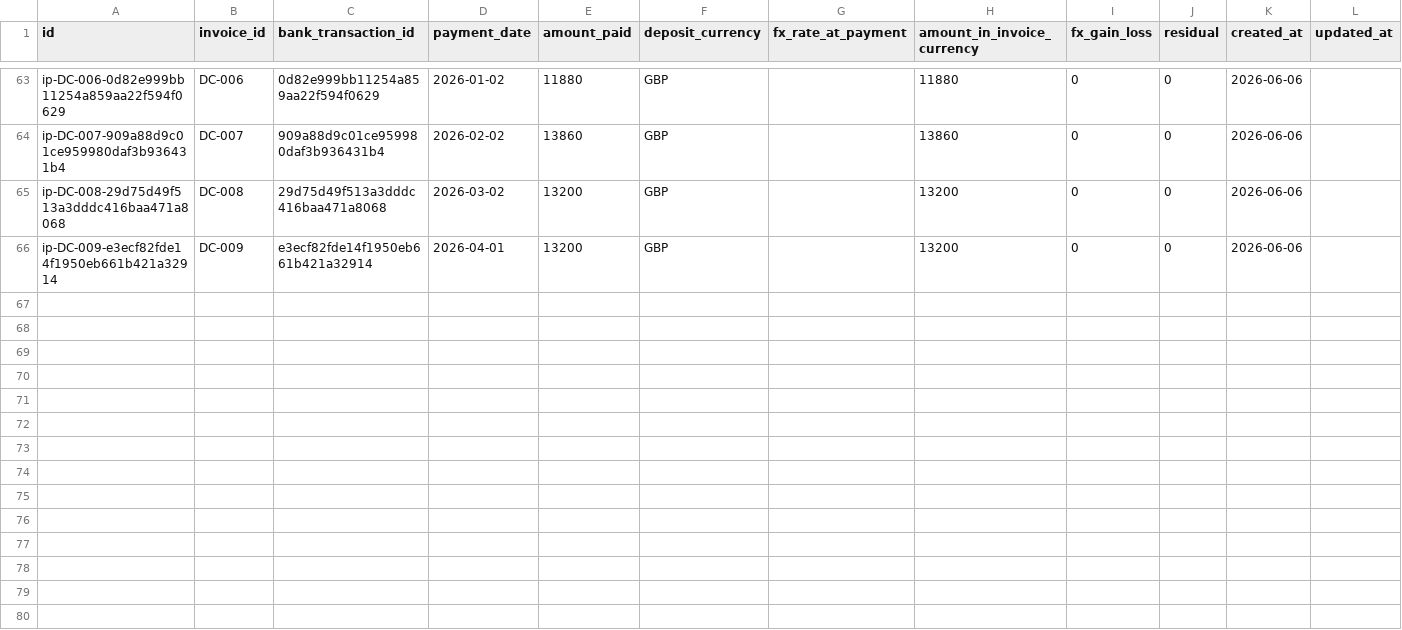
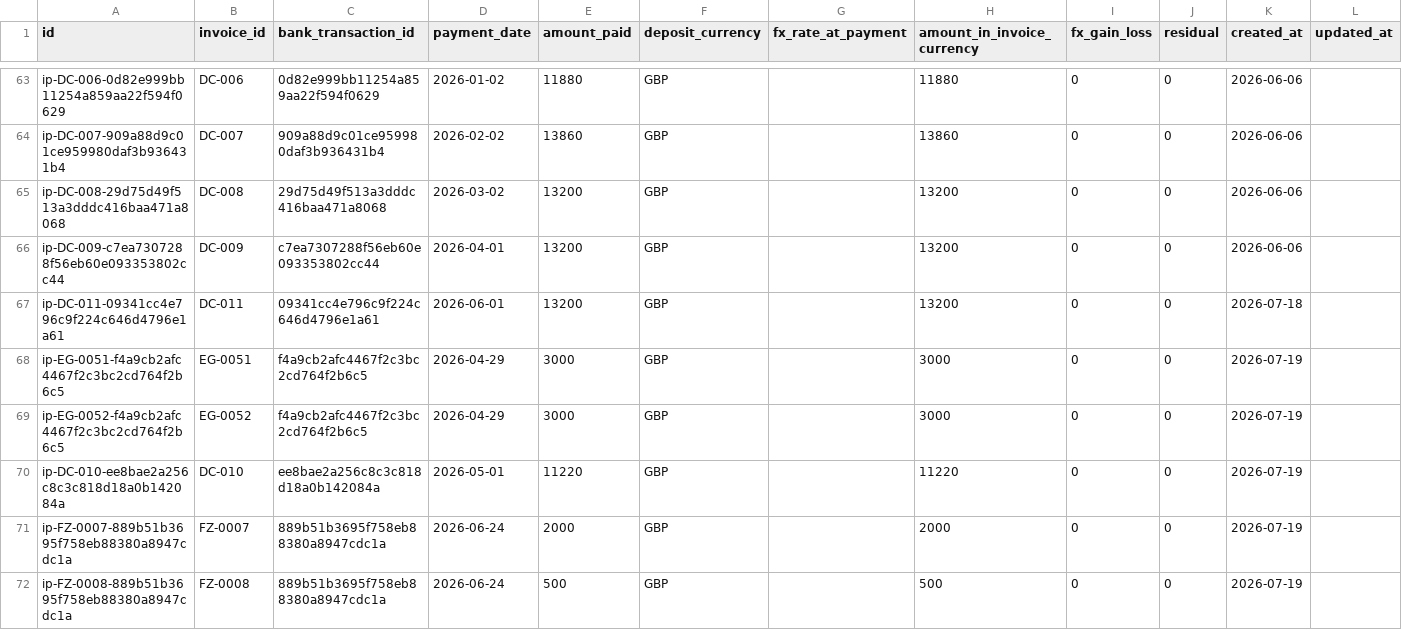
Before and after one commit to morrisondavid/finance-app, a CSV file: invoices/invoice_payments.csv, drawn as a sheet; only a part is shown, gaps mark what is left out; the diff covers the shown part only.

```diff
--- a/invoices/invoice_payments.csv
+++ b/invoices/invoice_payments.csv
@@ -65,2 +65,8 @@ ip-DC-007-909a88d9c01ce959980daf3b936431b4,DC-007,909a88d9c01ce959980daf3b936431
 ip-DC-008-29d75d49f513a3dddc416baa471a8068,DC-008,29d75d49f513a3dddc416baa471a8068,2026-03-02,13200,GBP,,13200,0,0,2026-06-06,
-ip-DC-009-e3ecf82fde14f1950eb661b421a32914,DC-009,e3ecf82fde14f1950eb661b421a32914,2026-04-01,13200,GBP,,13200,0,0,2026-06-06,
+ip-DC-009-c7ea7307288f56eb60e093353802cc44,DC-009,c7ea7307288f56eb60e093353802cc44,2026-04-01,13200,GBP,,13200,0,0,2026-06-06,
+ip-DC-011-09341cc4e796c9f224c646d4796e1a61,DC-011,09341cc4e796c9f224c646d4796e1a61,2026-06-01,13200,GBP,,13200,0,0,2026-07-18,
+ip-EG-0051-f4a9cb2afc4467f2c3bc2cd764f2b6c5,EG-0051,f4a9cb2afc4467f2c3bc2cd764f2b6c5,2026-04-29,3000,GBP,,3000,0,0,2026-07-19,
+ip-EG-0052-f4a9cb2afc4467f2c3bc2cd764f2b6c5,EG-0052,f4a9cb2afc4467f2c3bc2cd764f2b6c5,2026-04-29,3000,GBP,,3000,0,0,2026-07-19,
+ip-DC-010-ee8bae2a256c8c3c818d18a0b142084a,DC-010,ee8bae2a256c8c3c818d18a0b142084a,2026-05-01,11220,GBP,,11220,0,0,2026-07-19,
+ip-FZ-0007-889b51b3695f758eb88380a8947cdc1a,FZ-0007,889b51b3695f758eb88380a8947cdc1a,2026-06-24,2000,GBP,,2000,0,0,2026-07-19,
+ip-FZ-0008-889b51b3695f758eb88380a8947cdc1a,FZ-0008,889b51b3695f758eb88380a8947cdc1a,2026-06-24,500,GBP,,500,0,0,2026-07-19,
```
Also changed, not shown: 6 added rows elsewhere in this file, invoices/invoices.csv, 47 other files.
